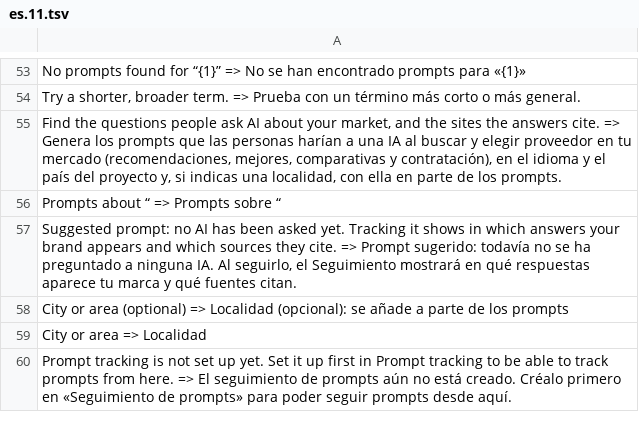
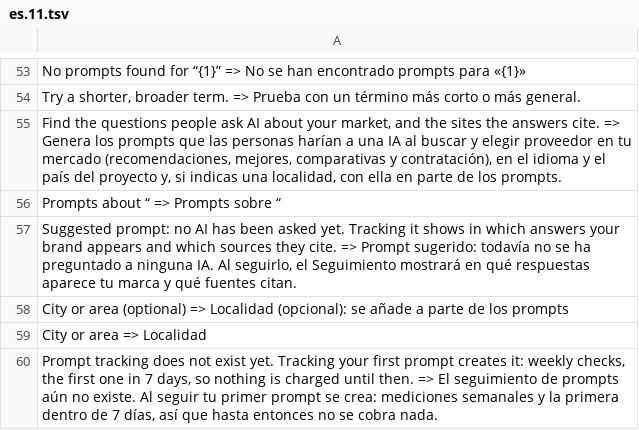
Before and after one commit to CarlosDarko/open-seo, a TSV file: custom/i18n/es.11.tsv, drawn as a sheet; only a part is shown, gaps mark what is left out.

```diff
--- a/custom/i18n/es.11.tsv
+++ b/custom/i18n/es.11.tsv
@@ -59,2 +59,2 @@ City or area (optional) => Localidad (opcional): se añade a parte de los prompt
 City or area => Localidad
-Prompt tracking is not set up yet. Set it up first in Prompt tracking to be able to track prompts from here. => El seguimiento de prompts aún no está creado. Créalo primero en «Seguimiento de prompts» para poder seguir prompts desde aquí.
+Prompt tracking does not exist yet. Tracking your first prompt creates it: weekly checks, the first one in 7 days, so nothing is charged until then. => El seguimiento de prompts aún no existe. Al seguir tu primer prompt se crea: mediciones semanales y la primera dentro de 7 días, así que hasta entonces no se cobra nada.
```
Also changed, not shown: 1 other file.
